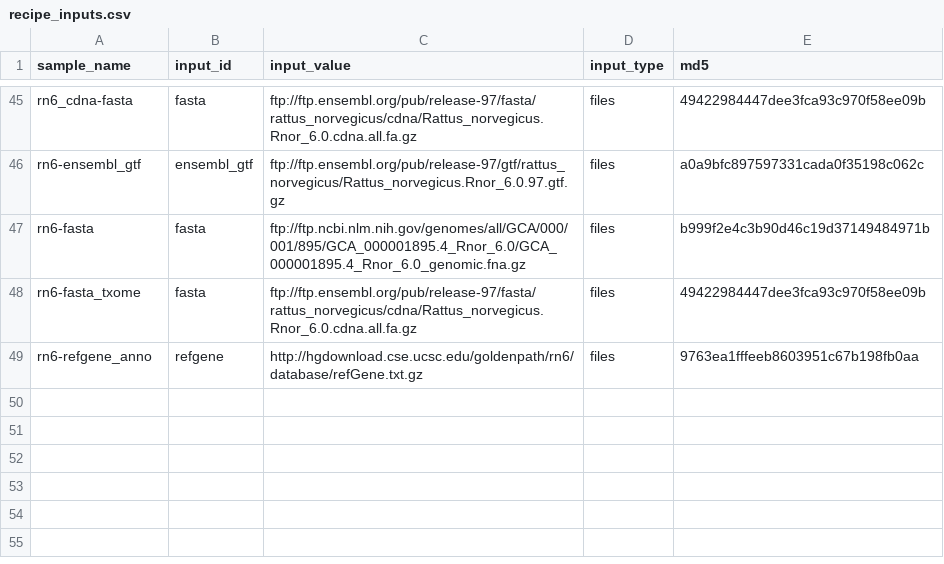
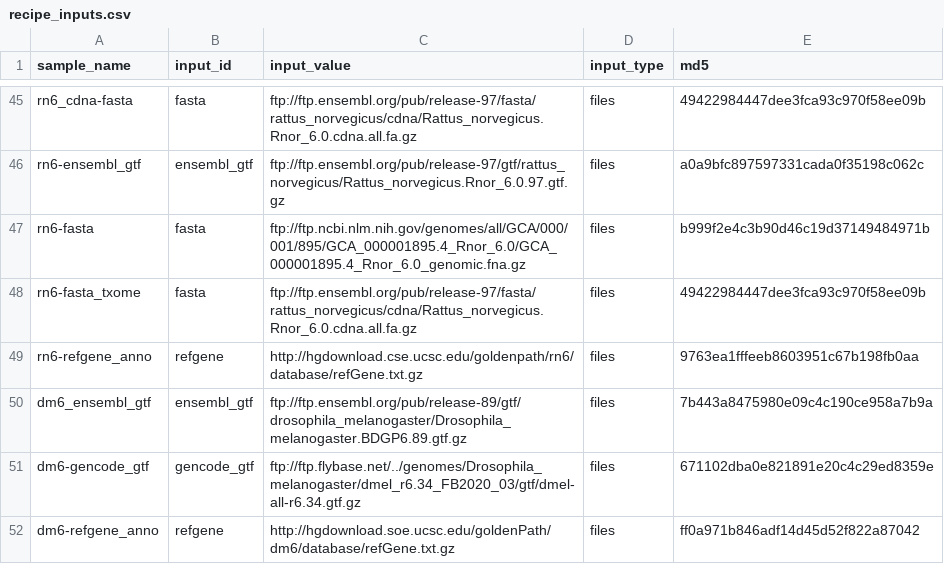
Before and after one commit to refgenie/refgenomes.databio.org, a CSV file: asset_pep/recipe_inputs.csv, drawn as a sheet; only a part is shown, gaps mark what is left out; the diff names each change by its address in the sheet, - before the commit and + after, or states it on an @@ line.

Commit message:
add some dm6 assets

```diff
--- a/asset_pep/recipe_inputs.csv
+++ b/asset_pep/recipe_inputs.csv
+row 50: dm6_ensembl_gtf | ensembl_gtf | ftp://ftp.ensembl.org/pub/release-89/gtf/drosophila_melanogaster/Drosophila_melanogaster.BDGP6.89.gtf.gz | files | 7b443a8475980e09c4c190ce958a7b9a
+row 51: dm6-gencode_gtf | gencode_gtf | ftp://ftp.flybase.net/../genomes/Drosophila_melanogaster/dmel_r6.34_FB2020_03/gtf/dmel-all-r6.34.gtf.gz | files | 671102dba0e821891e20c4c29ed8359e
+row 52: dm6-refgene_anno | refgene | http://hgdownload.soe.ucsc.edu/goldenPath/dm6/database/refGene.txt.gz | files | ff0a971b846adf14d45d52f822a87042
```
Also changed, not shown: asset_pep/assets.csv.
